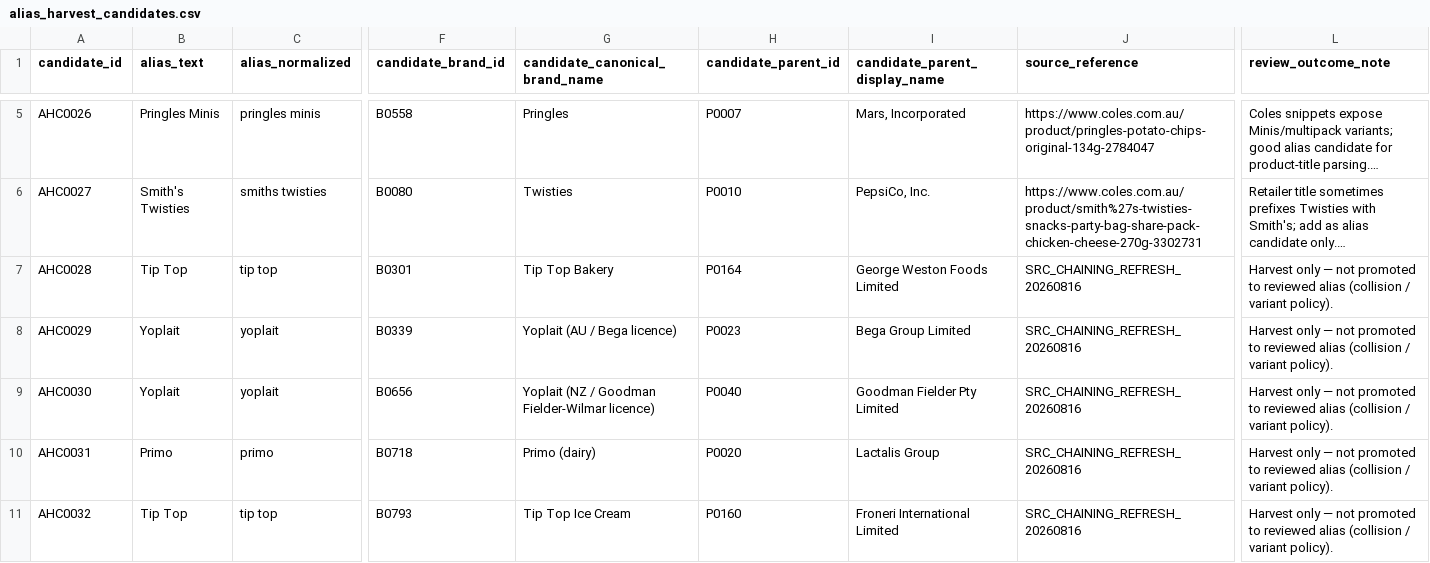
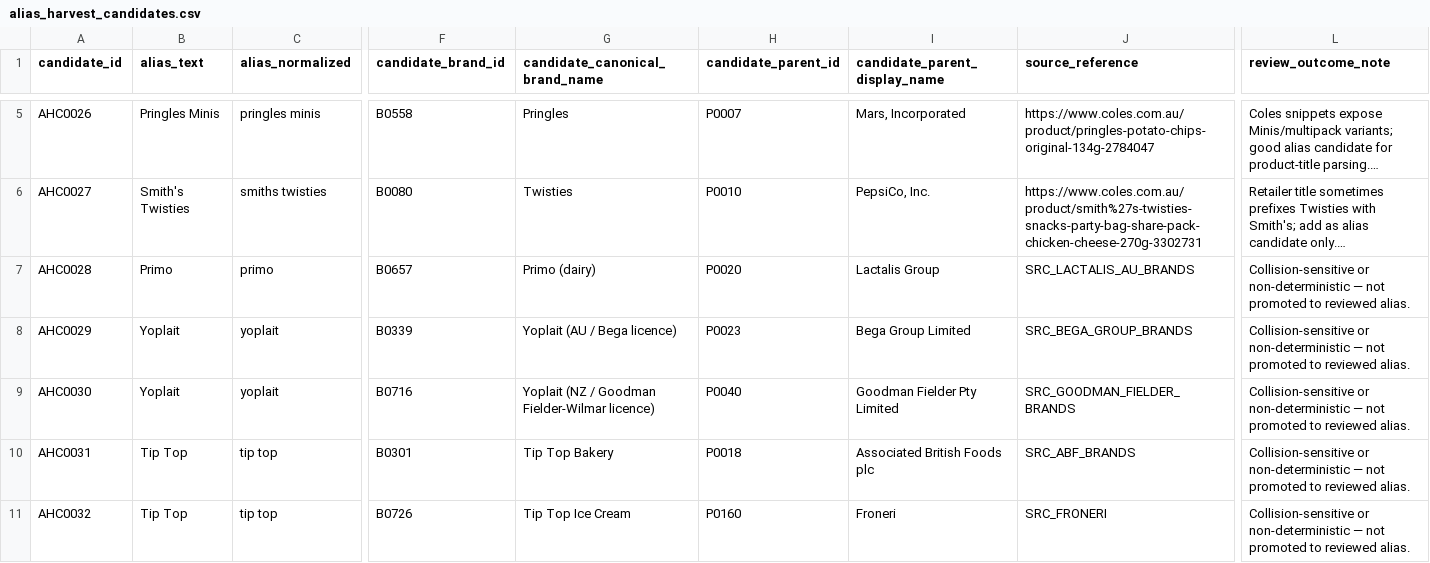
Before and after one commit to TrueScanOnline/TruScore, a CSV file: workstreamA/a-data/wave1-v0.15/input/alias_harvest_candidates.csv, drawn as a sheet; only a part is shown, gaps mark what is left out; long unchanged cells end in …; the diff names each change by its address in the sheet, - before the commit and + after, or states it on an @@ line.

```diff
--- a/workstreamA/a-data/wave1-v0.15/input/alias_harvest_candidates.csv
+++ b/workstreamA/a-data/wave1-v0.15/input/alias_harvest_candidates.csv
-B7 (alias_text): Tip Top
+B7 (alias_text): Primo
-C7 (alias_normalized): tip top
+C7 (alias_normalized): primo
-F7 (candidate_brand_id): B0301
+F7 (candidate_brand_id): B0657
-G7 (candidate_canonical_brand_name): Tip Top Bakery
+G7 (candidate_canonical_brand_name): Primo (dairy)
-H7 (candidate_parent_id): P0164
+H7 (candidate_parent_id): P0020
-I7 (candidate_parent_display_name): George Weston Foods Limited
+I7 (candidate_parent_display_name): Lactalis Group
-J7 (source_reference): SRC_CHAINING_REFRESH_20260816
+J7 (source_reference): SRC_LACTALIS_AU_BRANDS
-L7:L11 (review_outcome_note): Harvest only — not promoted to reviewed alias (collision / variant policy).
+L7:L11 (review_outcome_note): Collision-sensitive or non-deterministic — not promoted to reviewed alias.
-J8 (source_reference): SRC_CHAINING_REFRESH_20260816
+J8 (source_reference): SRC_BEGA_GROUP_BRANDS
-F9 (candidate_brand_id): B0656
+F9 (candidate_brand_id): B0716
-J9 (source_reference): SRC_CHAINING_REFRESH_20260816
+J9 (source_reference): SRC_GOODMAN_FIELDER_BRANDS
-B10 (alias_text): Primo
+B10 (alias_text): Tip Top
-C10 (alias_normalized): primo
+C10 (alias_normalized): tip top
-F10 (candidate_brand_id): B0718
+F10 (candidate_brand_id): B0301
-G10 (candidate_canonical_brand_name): Primo (dairy)
+G10 (candidate_canonical_brand_name): Tip Top Bakery
-H10 (candidate_parent_id): P0020
+H10 (candidate_parent_id): P0018
-I10 (candidate_parent_display_name): Lactalis Group
+I10 (candidate_parent_display_name): Associated British Foods plc
-J10 (source_reference): SRC_CHAINING_REFRESH_20260816
+J10 (source_reference): SRC_ABF_BRANDS
-F11 (candidate_brand_id): B0793
+F11 (candidate_brand_id): B0726
-I11 (candidate_parent_display_name): Froneri International Limited
+I11 (candidate_parent_display_name): Froneri
-J11 (source_reference): SRC_CHAINING_REFRESH_20260816
+J11 (source_reference): SRC_FRONERI
```
Also changed, not shown: workstreamA/a-data/chaining-extensions/v0.2/entity_child_of_entity.csv, workstreamA/a-data/wave1-v0.15/input/brand_aliases.csv, 15 other files.
